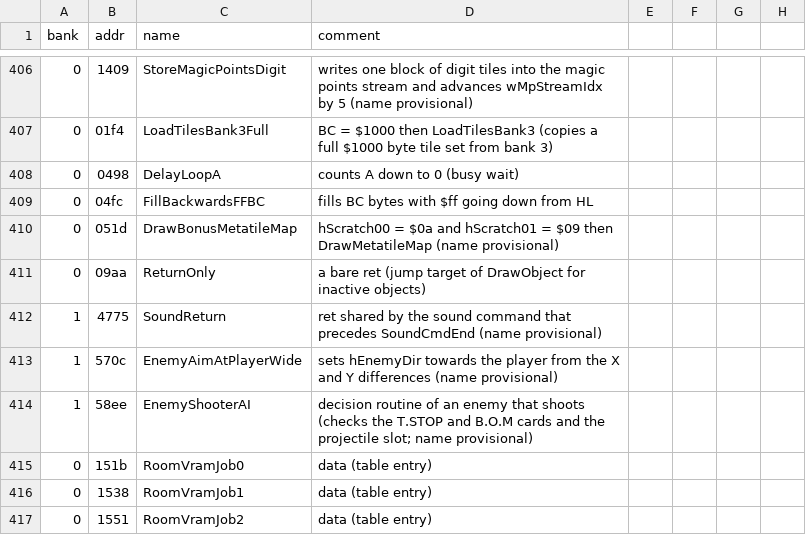
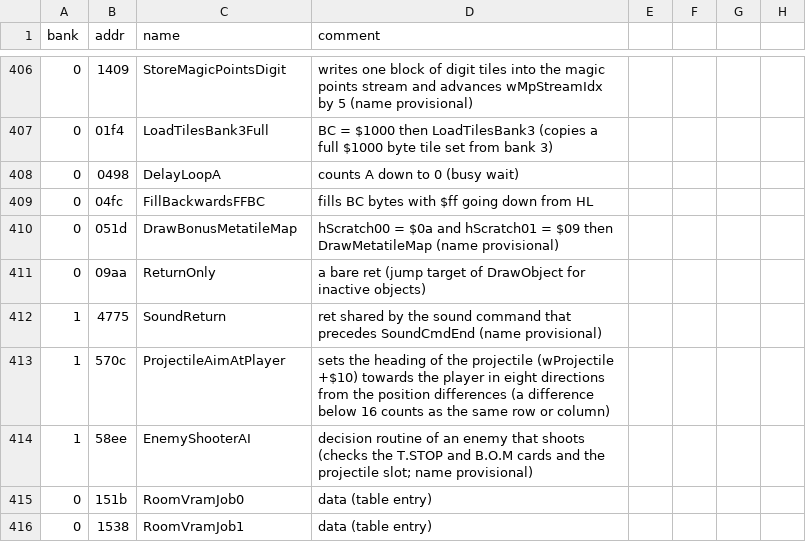
Before and after one commit to Tenome/Painter-Momopi-Decompilation, a CSV file: labels.csv, drawn as a sheet; only a part is shown, gaps mark what is left out; the shorter side is filled out with more unchanged rows.

```diff
--- a/labels.csv
+++ b/labels.csv
@@ -412,3 +412,3 @@ bank,addr,name,comment
 1,4775,SoundReturn,ret shared by the sound command that precedes SoundCmdEnd (name provisional)
-1,570c,EnemyAimAtPlayerWide,sets hEnemyDir towards the player from the X and Y differences (name provisional)
+1,570c,ProjectileAimAtPlayer,sets the heading of the projectile (wProjectile +$10) towards the player in eight directions from the position differences (a difference below 16 counts as the same row or column)
 1,58ee,EnemyShooterAI,decision routine of an enemy that shoots (checks the T.STOP and B.O.M cards and the projectile slot; name provisional)
```
Also changed, not shown: config/functions.tsv, 3 other files.
